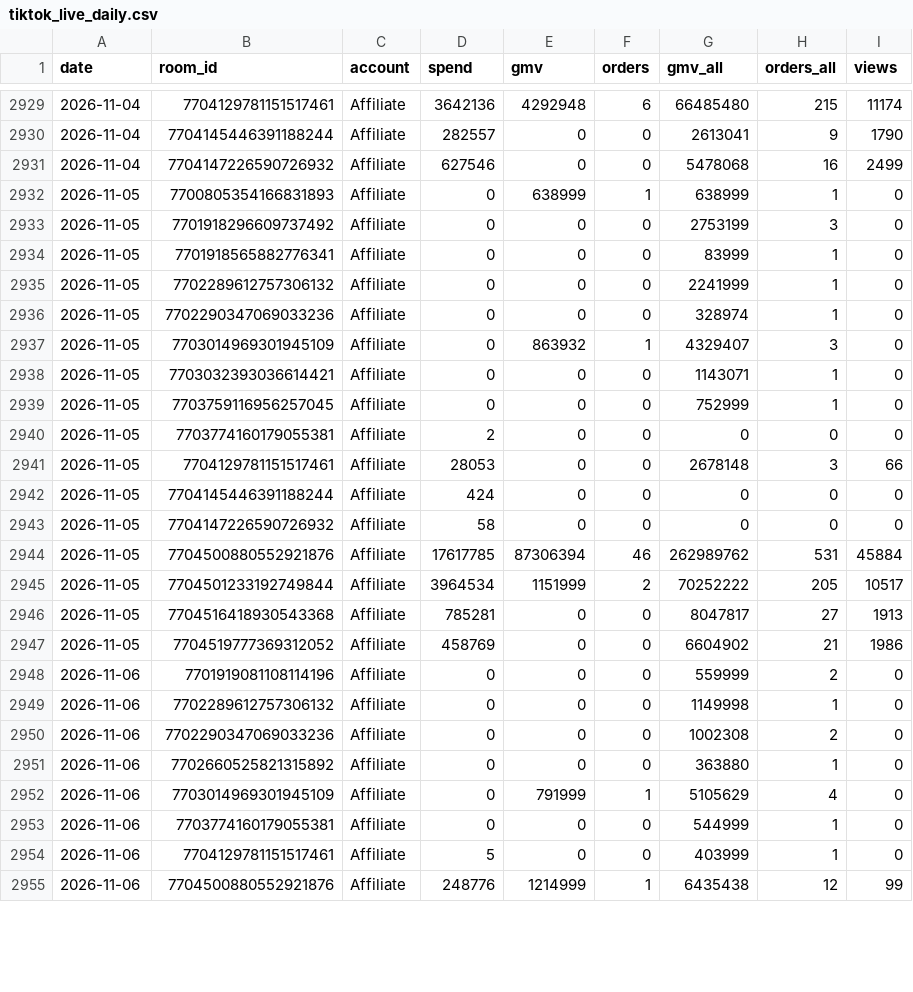
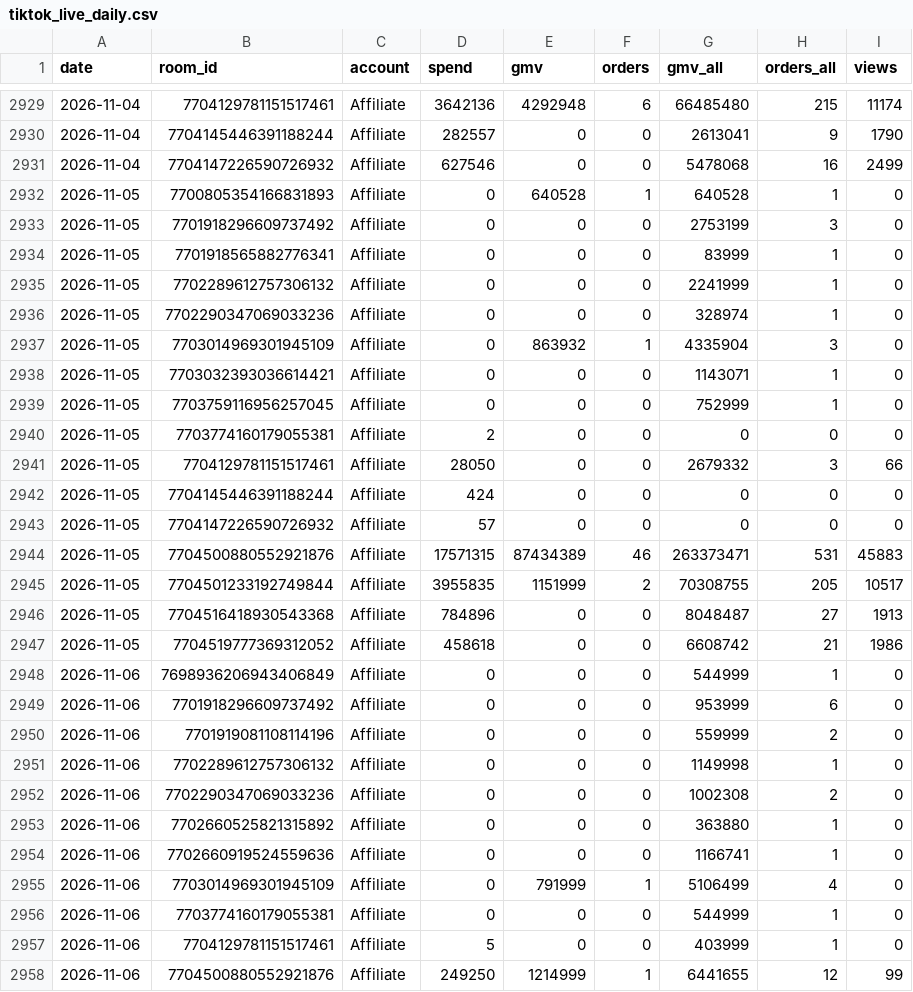
Before and after one commit to vynguyen-HO/ezs-dashboard, a CSV file: media/data/tiktok_live_daily.csv, drawn as a sheet; only a part is shown, gaps mark what is left out; the diff covers the shown part only.

```diff
--- a/media/data/tiktok_live_daily.csv
+++ b/media/data/tiktok_live_daily.csv
@@ -2931,3 +2931,3 @@ date,room_id,account,spend,gmv,orders,gmv_all,orders_all,views
 2026-11-04,7704147226590726932,Affiliate,627546,0,0,5478068,16,2499
-2026-11-05,7700805354166831893,Affiliate,0,638999,1,638999,1,0
+2026-11-05,7700805354166831893,Affiliate,0,640528,1,640528,1,0
 2026-11-05,7701918296609737492,Affiliate,0,0,0,2753199,3,0
@@ -2936,3 +2936,3 @@ date,room_id,account,spend,gmv,orders,gmv_all,orders_all,views
 2026-11-05,7702290347069033236,Affiliate,0,0,0,328974,1,0
-2026-11-05,7703014969301945109,Affiliate,0,863932,1,4329407,3,0
+2026-11-05,7703014969301945109,Affiliate,0,863932,1,4335904,3,0
 2026-11-05,7703032393036614421,Affiliate,0,0,0,1143071,1,0
@@ -2940,9 +2940,11 @@ date,room_id,account,spend,gmv,orders,gmv_all,orders_all,views
 2026-11-05,7703774160179055381,Affiliate,2,0,0,0,0,0
-2026-11-05,7704129781151517461,Affiliate,28053,0,0,2678148,3,66
+2026-11-05,7704129781151517461,Affiliate,28050,0,0,2679332,3,66
 2026-11-05,7704145446391188244,Affiliate,424,0,0,0,0,0
-2026-11-05,7704147226590726932,Affiliate,58,0,0,0,0,0
-2026-11-05,7704500880552921876,Affiliate,17617785,87306394,46,262989762,531,45884
-2026-11-05,7704501233192749844,Affiliate,3964534,1151999,2,70252222,205,10517
-2026-11-05,7704516418930543368,Affiliate,785281,0,0,8047817,27,1913
-2026-11-05,7704519777369312052,Affiliate,458769,0,0,6604902,21,1986
+2026-11-05,7704147226590726932,Affiliate,57,0,0,0,0,0
+2026-11-05,7704500880552921876,Affiliate,17571315,87434389,46,263373471,531,45883
+2026-11-05,7704501233192749844,Affiliate,3955835,1151999,2,70308755,205,10517
+2026-11-05,7704516418930543368,Affiliate,784896,0,0,8048487,27,1913
+2026-11-05,7704519777369312052,Affiliate,458618,0,0,6608742,21,1986
+2026-11-06,7698936206943406849,Affiliate,0,0,0,544999,1,0
+2026-11-06,7701918296609737492,Affiliate,0,0,0,953999,6,0
 2026-11-06,7701919081108114196,Affiliate,0,0,0,559999,2,0
@@ -2951,5 +2953,6 @@ date,room_id,account,spend,gmv,orders,gmv_all,orders_all,views
 2026-11-06,7702660525821315892,Affiliate,0,0,0,363880,1,0
-2026-11-06,7703014969301945109,Affiliate,0,791999,1,5105629,4,0
+2026-11-06,7702660919524559636,Affiliate,0,0,0,1166741,1,0
+2026-11-06,7703014969301945109,Affiliate,0,791999,1,5106499,4,0
 2026-11-06,7703774160179055381,Affiliate,0,0,0,544999,1,0
 2026-11-06,7704129781151517461,Affiliate,5,0,0,403999,1,0
-2026-11-06,7704500880552921876,Affiliate,248776,1214999,1,6435438,12,99
+2026-11-06,7704500880552921876,Affiliate,249250,1214999,1,6441655,12,99
```
Also changed, not shown: 24 edited cells elsewhere in this file, media/data/campaign_daily.csv, media/data/meta_ads.csv, 3 other files.
